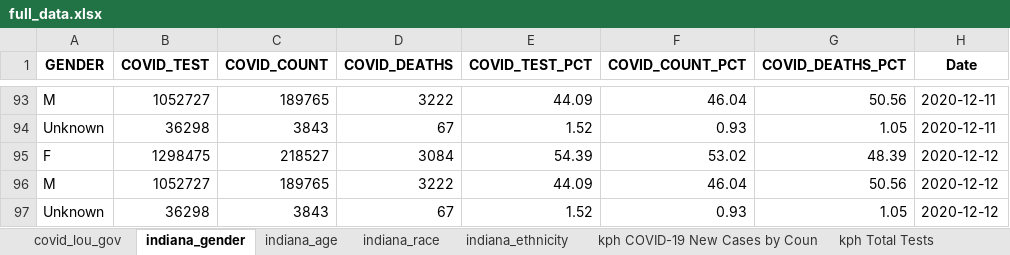
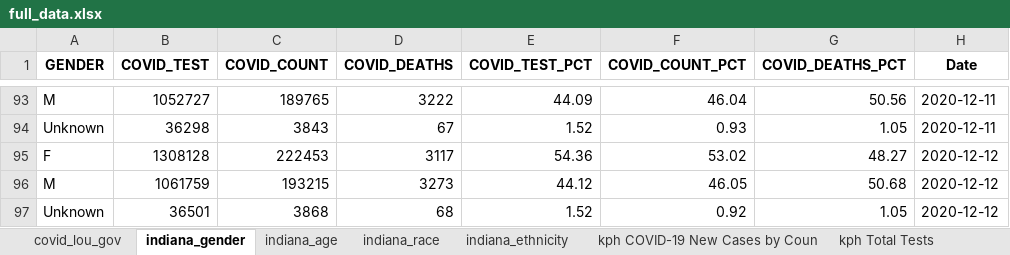
Before and after one commit to edjanalytics/covid-sot-data, an Excel workbook: full_data.xlsx, sheet indiana_gender, drawn as a sheet; only a part is shown, gaps mark what is left out; values as stored, in another font and other column widths than the file's, no borders; removed rows and columns are numbered as before the commit, all else as after; the diff names each change by its address in the sheet, - before the commit and + after, or states it on an @@ line.

```diff
--- a/full_data.xlsx (sheet indiana_gender)
+++ b/full_data.xlsx (sheet indiana_gender)
-B95 (COVID_TEST): 1298475
+B95 (COVID_TEST): 1308128
-C95 (COVID_COUNT): 218527
+C95 (COVID_COUNT): 222453
-D95 (COVID_DEATHS): 3084
+D95 (COVID_DEATHS): 3117
-E95 (COVID_TEST_PCT): 54.39
+E95 (COVID_TEST_PCT): 54.36
-G95 (COVID_DEATHS_PCT): 48.39
+G95 (COVID_DEATHS_PCT): 48.27
-row 96: M | 1052727 | 189765 | 3222 | 44.09 | 46.04 | 50.56 | 2020-12-12
+row 96: M | 1061759 | 193215 | 3273 | 44.12 | 46.05 | 50.68 | 2020-12-12
-B97 (COVID_TEST): 36298
+B97 (COVID_TEST): 36501
-C97 (COVID_COUNT): 3843
+C97 (COVID_COUNT): 3868
-D97 (COVID_DEATHS): 67
+D97 (COVID_DEATHS): 68
-F97 (COVID_COUNT_PCT): 0.93
+F97 (COVID_COUNT_PCT): 0.92
```
Also changed, not shown: sheet indiana_age, sheet indiana_race, sheet indiana_ethnicity.
